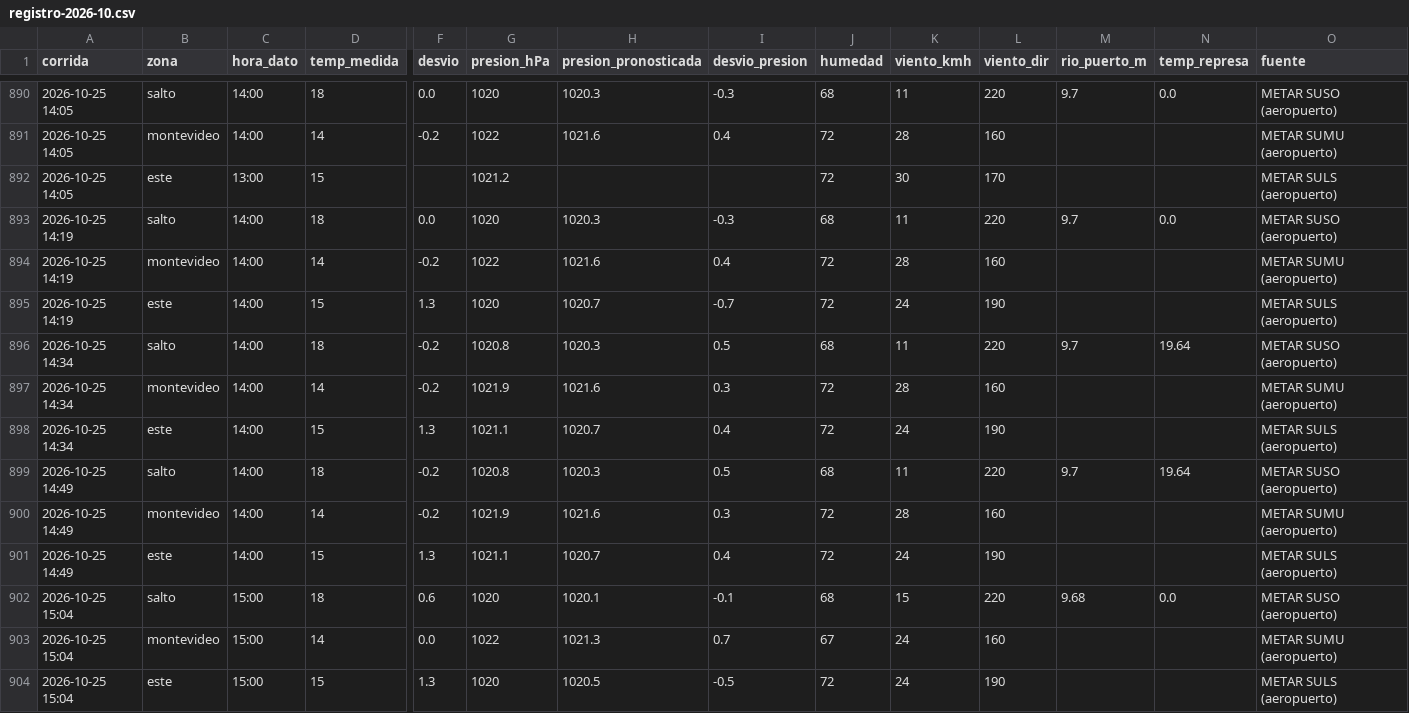
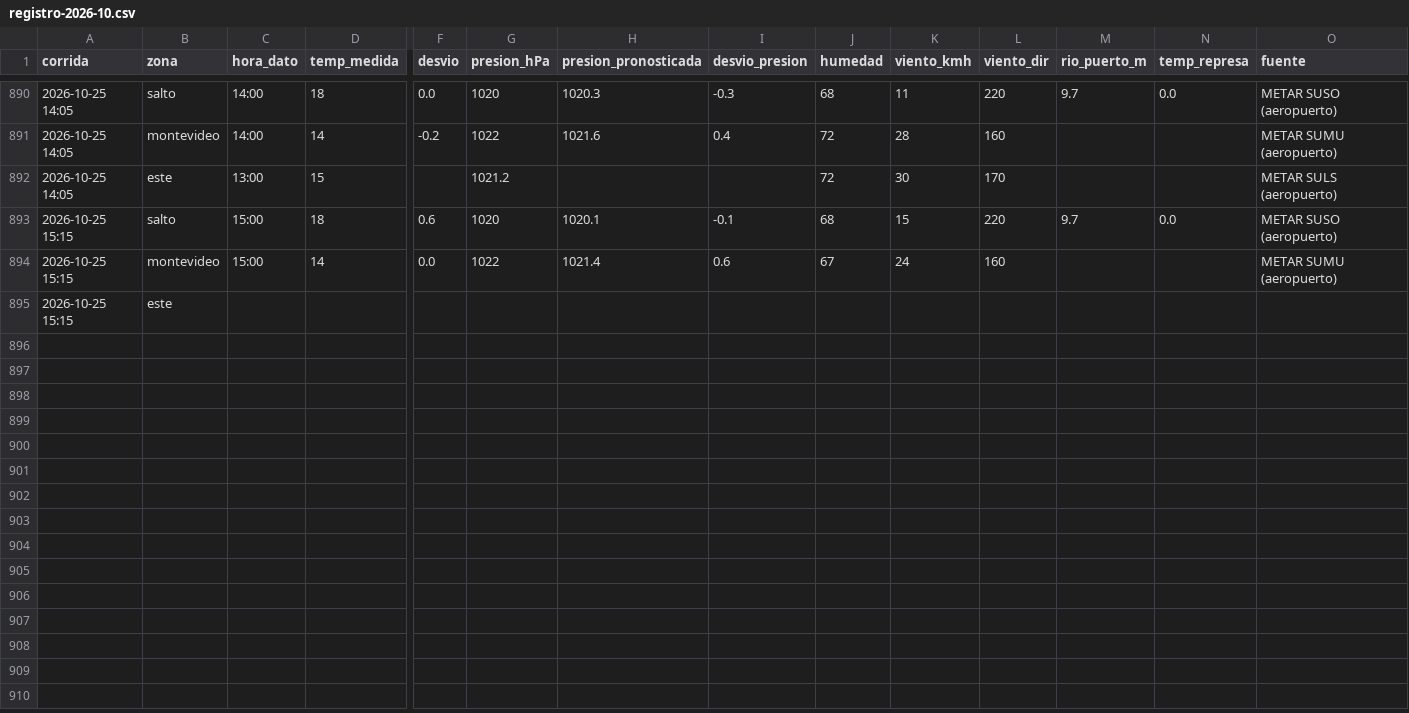
Before and after one commit to PatricioFerreira/Predictor-Noesis, a CSV file: data/historial/registro-2026-10.csv, drawn as a sheet; only a part is shown, gaps mark what is left out; removed rows and columns are numbered as before the commit, all else as after; rows hold the shown columns only; the diff names each change by its address in the sheet, - before the commit and + after, or states it on an @@ line.

Commit message:
Datos 2026-10-25T18:16Z

```diff
--- a/data/historial/registro-2026-10.csv
+++ b/data/historial/registro-2026-10.csv
-row 893: 2026-10-25 14:19 | salto | 14:00 | 18 | 0.0 | 1020 | 1020.3 | -0.3 | 68 | 11 | 220 | 9.7 | 0.0 | METAR SUSO (aeropuerto)
-row 894: 2026-10-25 14:19 | montevideo | 14:00 | 14 | -0.2 | 1022 | 1021.6 | 0.4 | 72 | 28 | 160 |  |  | METAR SUMU (aeropuerto)
-row 895: 2026-10-25 14:19 | este | 14:00 | 15 | 1.3 | 1020 | 1020.7 | -0.7 | 72 | 24 | 190 |  |  | METAR SULS (aeropuerto)
-row 896: 2026-10-25 14:34 | salto | 14:00 | 18 | -0.2 | 1020.8 | 1020.3 | 0.5 | 68 | 11 | 220 | 9.7 | 19.64 | METAR SUSO (aeropuerto)
-row 897: 2026-10-25 14:34 | montevideo | 14:00 | 14 | -0.2 | 1021.9 | 1021.6 | 0.3 | 72 | 28 | 160 |  |  | METAR SUMU (aeropuerto)
-row 898: 2026-10-25 14:34 | este | 14:00 | 15 | 1.3 | 1021.1 | 1020.7 | 0.4 | 72 | 24 | 190 |  |  | METAR SULS (aeropuerto)
-row 899: 2026-10-25 14:49 | salto | 14:00 | 18 | -0.2 | 1020.8 | 1020.3 | 0.5 | 68 | 11 | 220 | 9.7 | 19.64 | METAR SUSO (aeropuerto)
-row 900: 2026-10-25 14:49 | montevideo | 14:00 | 14 | -0.2 | 1021.9 | 1021.6 | 0.3 | 72 | 28 | 160 |  |  | METAR SUMU (aeropuerto)
-row 901: 2026-10-25 14:49 | este | 14:00 | 15 | 1.3 | 1021.1 | 1020.7 | 0.4 | 72 | 24 | 190 |  |  | METAR SULS (aeropuerto)
-A893:A894 (corrida): 2026-10-25 15:04
+A893:A894 (corrida): 2026-10-25 15:15
-M893 (rio_puerto_m): 9.68
+M893 (rio_puerto_m): 9.7
-H894 (presion_pronosticada): 1021.3
+H894 (presion_pronosticada): 1021.4
-I894 (desvio_presion): 0.7
+I894 (desvio_presion): 0.6
-row 904: 2026-10-25 15:04 | este | 15:00 | 15 | 1.3 | 1020 | 1020.5 | -0.5 | 72 | 24 | 190 |  |  | METAR SULS (aeropuerto)
+row 895: 2026-10-25 15:15 | este
```
Also changed, not shown: 8 other files.
